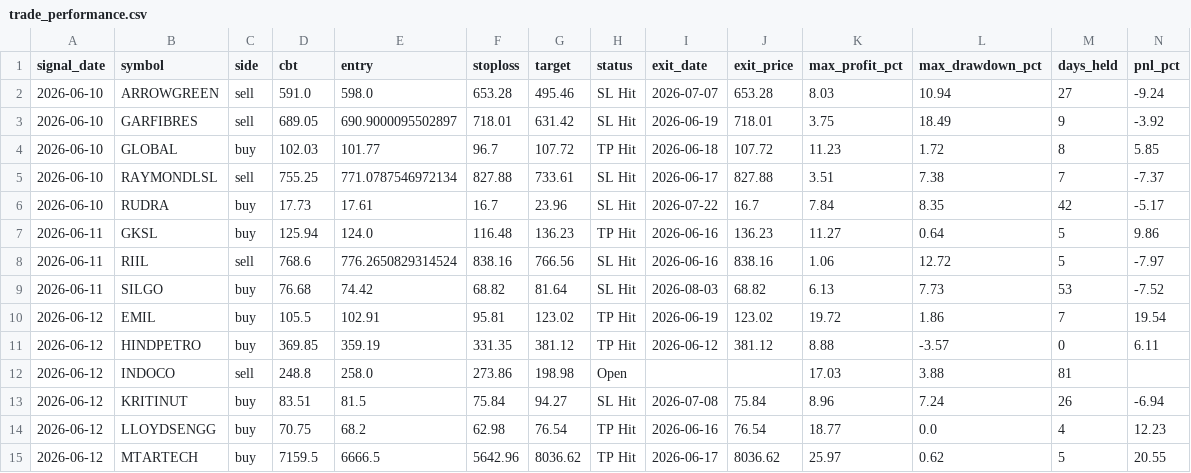
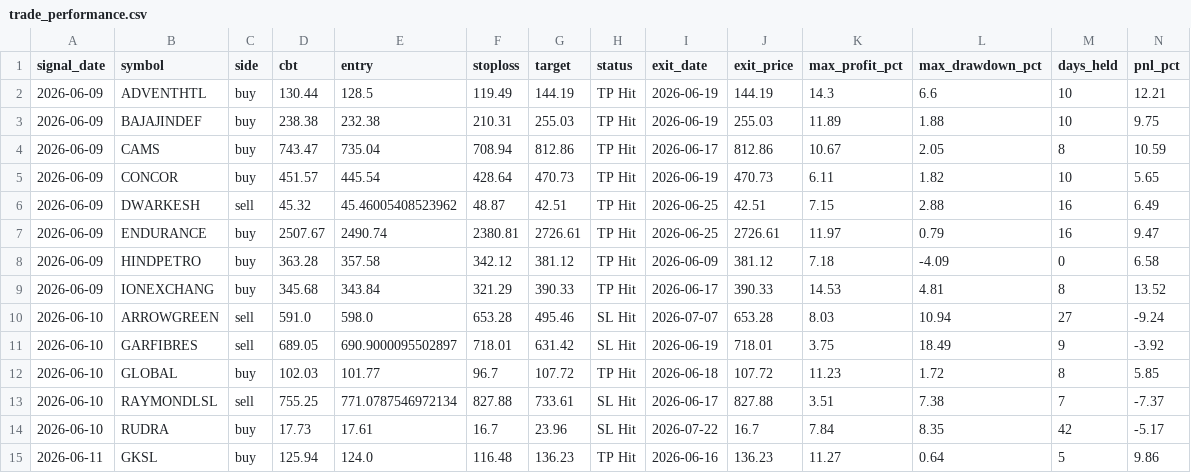
Before and after one commit to faizjio7011-code/checking-trade-signals, a CSV file: report_in/trade_performance.csv, drawn as a sheet; only a part is shown; the shorter side is filled out with more unchanged rows; rows hold the shown columns only; the diff names each change by its address in the sheet, - before the commit and + after, or states it on an @@ line.

```diff
--- a/report_in/trade_performance.csv
+++ b/report_in/trade_performance.csv
+row 2: 2026-06-09 | ADVENTHTL | buy | 130.44 | 128.5 | 119.49 | 144.19 | TP Hit | 2026-06-19 | 144.19 | 14.3 | 6.6 | 10 | 12.21
+row 3: 2026-06-09 | BAJAJINDEF | buy | 238.38 | 232.38 | 210.31 | 255.03 | TP Hit | 2026-06-19 | 255.03 | 11.89 | 1.88 | 10 | 9.75
+row 4: 2026-06-09 | CAMS | buy | 743.47 | 735.04 | 708.94 | 812.86 | TP Hit | 2026-06-17 | 812.86 | 10.67 | 2.05 | 8 | 10.59
+row 5: 2026-06-09 | CONCOR | buy | 451.57 | 445.54 | 428.64 | 470.73 | TP Hit | 2026-06-19 | 470.73 | 6.11 | 1.82 | 10 | 5.65
+row 6: 2026-06-09 | DWARKESH | sell | 45.32 | 45.46005408523962 | 48.87 | 42.51 | TP Hit | 2026-06-25 | 42.51 | 7.15 | 2.88 | 16 | 6.49
+row 7: 2026-06-09 | ENDURANCE | buy | 2507.67 | 2490.74 | 2380.81 | 2726.61 | TP Hit | 2026-06-25 | 2726.61 | 11.97 | 0.79 | 16 | 9.47
+row 8: 2026-06-09 | HINDPETRO | buy | 363.28 | 357.58 | 342.12 | 381.12 | TP Hit | 2026-06-09 | 381.12 | 7.18 | -4.09 | 0 | 6.58
+row 9: 2026-06-09 | IONEXCHANG | buy | 345.68 | 343.84 | 321.29 | 390.33 | TP Hit | 2026-06-17 | 390.33 | 14.53 | 4.81 | 8 | 13.52
```
Also changed, not shown: report/reentry.csv, report/sl_hit.csv, 7 other files.
